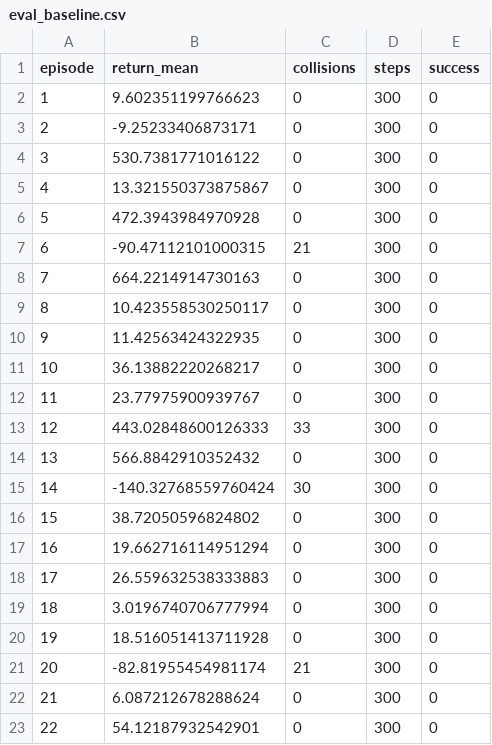
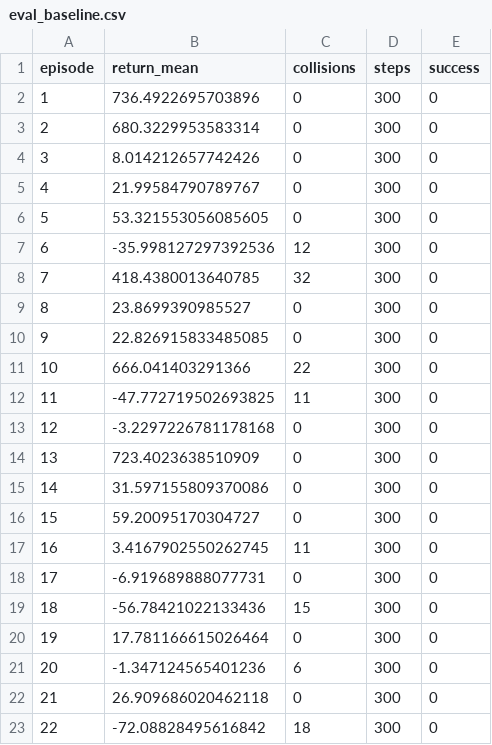
Before and after one commit to amirhossein-fattahi/2d-multiagent-mpc-filter, a CSV file: results/eval_baseline.csv, drawn as a sheet; only a part is shown; the diff covers the shown part only.

Commit message:
update:train_baseline.py

```diff
--- a/results/eval_baseline.csv
+++ b/results/eval_baseline.csv
@@ -1,23 +1,23 @@
 episode,return_mean,collisions,steps,success
-1,9.602351199766623,0,300,0
-2,-9.25233406873171,0,300,0
-3,530.7381771016122,0,300,0
-4,13.321550373875867,0,300,0
-5,472.3943984970928,0,300,0
-6,-90.47112101000315,21,300,0
-7,664.2214914730163,0,300,0
-8,10.423558530250117,0,300,0
-9,11.42563424322935,0,300,0
-10,36.13882220268217,0,300,0
-11,23.77975900939767,0,300,0
-12,443.02848600126333,33,300,0
-13,566.8842910352432,0,300,0
-14,-140.32768559760424,30,300,0
-15,38.72050596824802,0,300,0
-16,19.662716114951294,0,300,0
-17,26.559632538333883,0,300,0
-18,3.0196740706777994,0,300,0
-19,18.516051413711928,0,300,0
-20,-82.81955454981174,21,300,0
-21,6.087212678288624,0,300,0
-22,54.12187932542901,0,300,0
+1,736.4922695703896,0,300,0
+2,680.3229953583314,0,300,0
+3,8.014212657742426,0,300,0
+4,21.99584790789767,0,300,0
+5,53.321553056085605,0,300,0
+6,-35.998127297392536,12,300,0
+7,418.4380013640785,32,300,0
+8,23.8699390985527,0,300,0
+9,22.826915833485085,0,300,0
+10,666.041403291366,22,300,0
+11,-47.772719502693825,11,300,0
+12,-3.2297226781178168,0,300,0
+13,723.4023638510909,0,300,0
+14,31.597155809370086,0,300,0
+15,59.20095170304727,0,300,0
+16,3.4167902550262745,11,300,0
+17,-6.919689888077731,0,300,0
+18,-56.78421022133436,15,300,0
+19,17.781166615026464,0,300,0
+20,-1.347124565401236,6,300,0
+21,26.909686020462118,0,300,0
+22,-72.08828495616842,18,300,0
```
Also changed, not shown: 116 edited cells elsewhere in this file, 6 other files.
